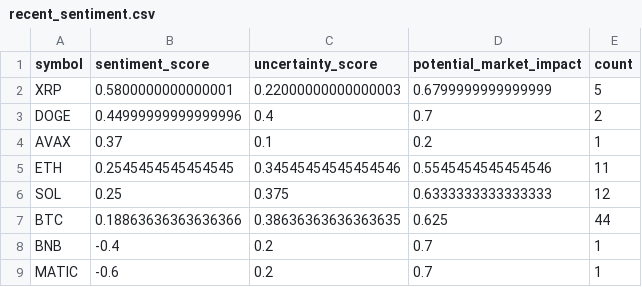
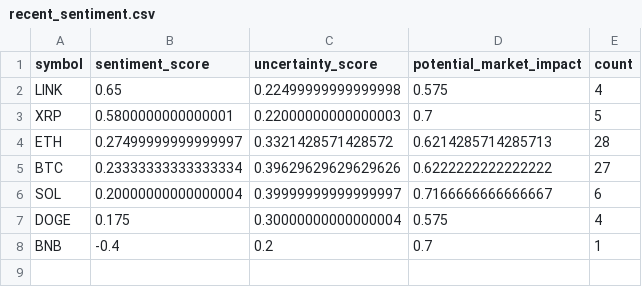
Before and after one commit to vd1371/vd1371.github.io, a CSV file: data/projects/recent_sentiment.csv, drawn as a sheet.

Commit message:
Update sentiment analysis

```diff
--- a/data/projects/recent_sentiment.csv
+++ b/data/projects/recent_sentiment.csv
@@ -1,9 +1,8 @@
 symbol,sentiment_score,uncertainty_score,potential_market_impact,count
-XRP,0.5800000000000001,0.22000000000000003,0.6799999999999999,5
-DOGE,0.44999999999999996,0.4,0.7,2
-AVAX,0.37,0.1,0.2,1
-ETH,0.2545454545454545,0.34545454545454546,0.5545454545454546,11
-SOL,0.25,0.375,0.6333333333333333,12
-BTC,0.18863636363636366,0.38636363636363635,0.625,44
+LINK,0.65,0.22499999999999998,0.575,4
+XRP,0.5800000000000001,0.22000000000000003,0.7,5
+ETH,0.27499999999999997,0.3321428571428572,0.6214285714285713,28
+BTC,0.23333333333333334,0.39629629629629626,0.6222222222222222,27
+SOL,0.20000000000000004,0.39999999999999997,0.7166666666666667,6
+DOGE,0.175,0.30000000000000004,0.575,4
 BNB,-0.4,0.2,0.7,1
-MATIC,-0.6,0.2,0.7,1
```
Also changed, not shown: 1 other file.
